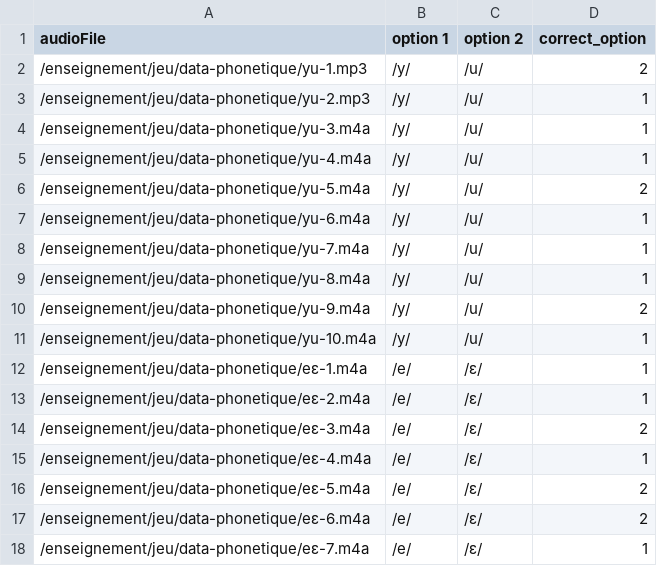
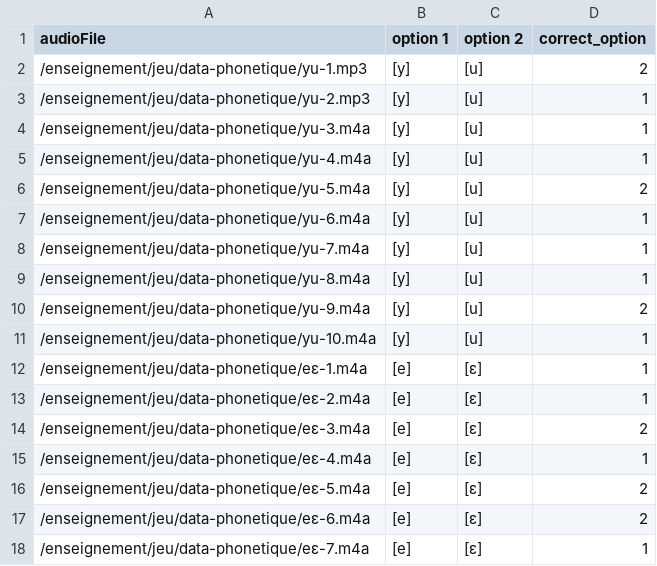
Before and after one commit to neybaf/gouez_f, a CSV file: enseignement/jeu/question-phonetique.csv, drawn as a sheet.

```diff
--- a/enseignement/jeu/question-phonetique.csv
+++ b/enseignement/jeu/question-phonetique.csv
@@ -1,18 +1,18 @@
 audioFile,option 1,option 2,correct_option
-/enseignement/jeu/data-phonetique/yu-1.mp3,"/y/","/u/",2
-/enseignement/jeu/data-phonetique/yu-2.mp3,"/y/","/u/",1
-/enseignement/jeu/data-phonetique/yu-3.m4a,"/y/","/u/",1
-/enseignement/jeu/data-phonetique/yu-4.m4a,"/y/","/u/",1
-/enseignement/jeu/data-phonetique/yu-5.m4a,"/y/","/u/",2
-/enseignement/jeu/data-phonetique/yu-6.m4a,"/y/","/u/",1
-/enseignement/jeu/data-phonetique/yu-7.m4a,"/y/","/u/",1
-/enseignement/jeu/data-phonetique/yu-8.m4a,"/y/","/u/",1
-/enseignement/jeu/data-phonetique/yu-9.m4a,"/y/","/u/",2
-/enseignement/jeu/data-phonetique/yu-10.m4a,"/y/","/u/",1
-/enseignement/jeu/data-phonetique/eɛ-1.m4a,"/e/","/ɛ/",1
-/enseignement/jeu/data-phonetique/eɛ-2.m4a,"/e/","/ɛ/",1
-/enseignement/jeu/data-phonetique/eɛ-3.m4a,"/e/","/ɛ/",2
-/enseignement/jeu/data-phonetique/eɛ-4.m4a,"/e/","/ɛ/",1
-/enseignement/jeu/data-phonetique/eɛ-5.m4a,"/e/","/ɛ/",2
-/enseignement/jeu/data-phonetique/eɛ-6.m4a,"/e/","/ɛ/",2
-/enseignement/jeu/data-phonetique/eɛ-7.m4a,"/e/","/ɛ/",1
+/enseignement/jeu/data-phonetique/yu-1.mp3,[y],[u],2
+/enseignement/jeu/data-phonetique/yu-2.mp3,[y],[u],1
+/enseignement/jeu/data-phonetique/yu-3.m4a,[y],[u],1
+/enseignement/jeu/data-phonetique/yu-4.m4a,[y],[u],1
+/enseignement/jeu/data-phonetique/yu-5.m4a,[y],[u],2
+/enseignement/jeu/data-phonetique/yu-6.m4a,[y],[u],1
+/enseignement/jeu/data-phonetique/yu-7.m4a,[y],[u],1
+/enseignement/jeu/data-phonetique/yu-8.m4a,[y],[u],1
+/enseignement/jeu/data-phonetique/yu-9.m4a,[y],[u],2
+/enseignement/jeu/data-phonetique/yu-10.m4a,[y],[u],1
+/enseignement/jeu/data-phonetique/eɛ-1.m4a,[e],[ɛ],1
+/enseignement/jeu/data-phonetique/eɛ-2.m4a,[e],[ɛ],1
+/enseignement/jeu/data-phonetique/eɛ-3.m4a,[e],[ɛ],2
+/enseignement/jeu/data-phonetique/eɛ-4.m4a,[e],[ɛ],1
+/enseignement/jeu/data-phonetique/eɛ-5.m4a,[e],[ɛ],2
+/enseignement/jeu/data-phonetique/eɛ-6.m4a,[e],[ɛ],2
+/enseignement/jeu/data-phonetique/eɛ-7.m4a,[e],[ɛ],1
```
Also changed, not shown: 1 other file.
